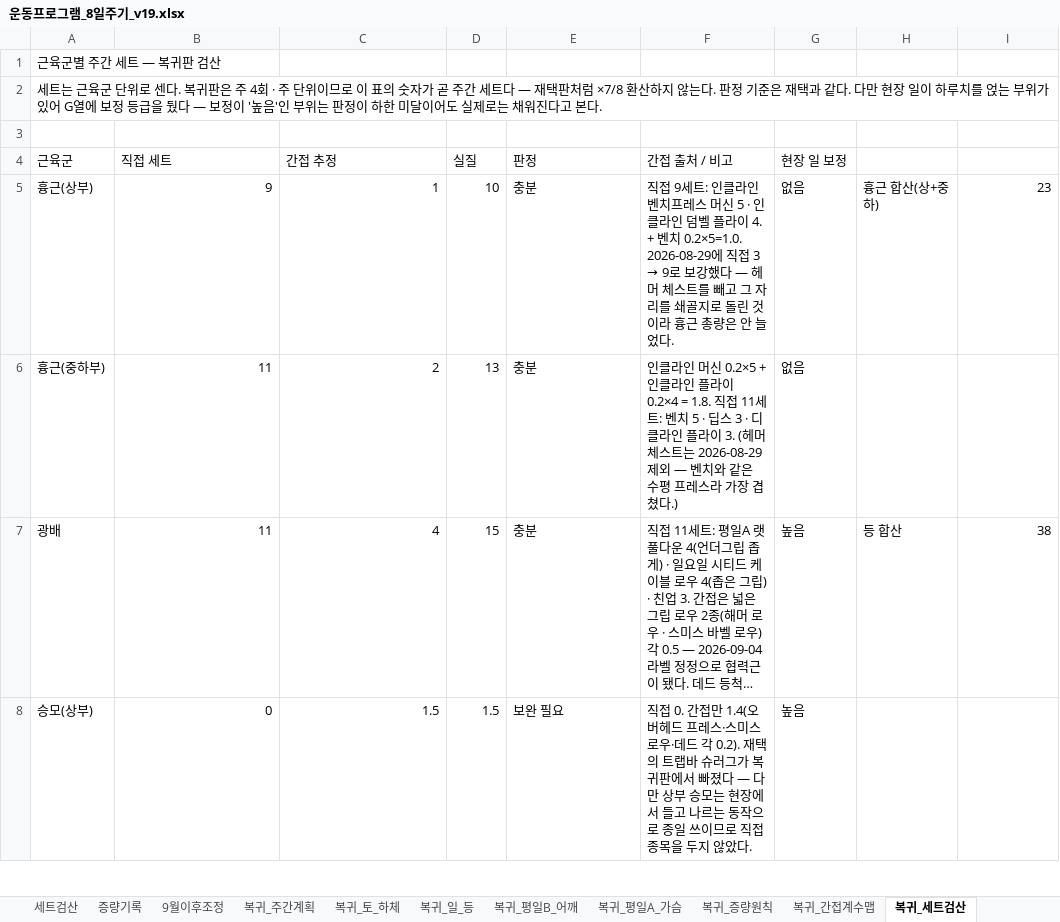
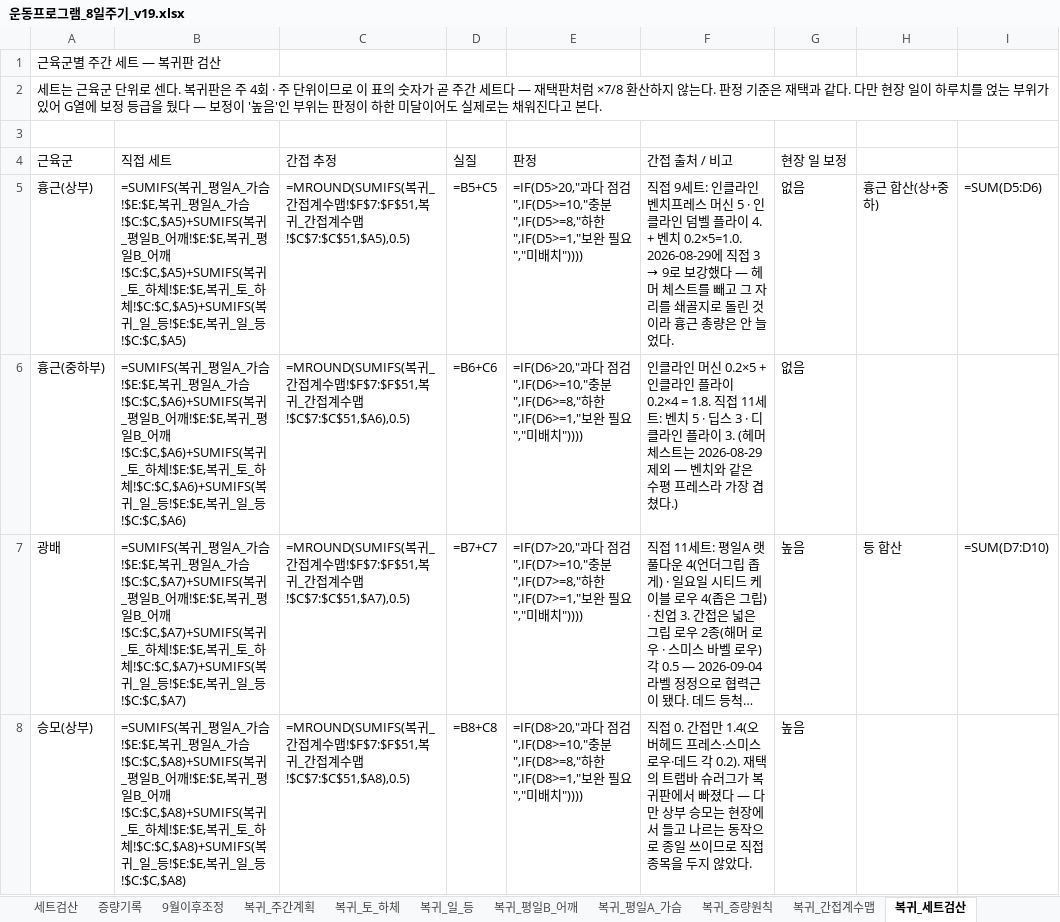
Before and after one commit to ktmffl-max/health1234, an Excel workbook: 운동프로그램_8일주기_v19.xlsx, sheet 복귀_세트검산, drawn as a sheet; only a part is shown; long unchanged cells end in …; values as stored, in another font and other column widths than the file's, no borders; formulas without a stored value are shown as written; the diff covers the shown part only; the diff names each change by its address in the sheet, - before the commit and + after, or states it on an @@ line.

```diff
--- a/운동프로그램_8일주기_v19.xlsx (sheet 복귀_세트검산)
+++ b/운동프로그램_8일주기_v19.xlsx (sheet 복귀_세트검산)
-B5 (직접 세트): 9
+B5 (직접 세트): =SUMIFS(복귀_평일A_가슴!$E:$E,복귀_평일A_가슴!$C:$C,$A5)+SUMIFS(복귀_평일B_어깨!$E:$E,복귀_평일B_어깨!$C:$C,$A5)+SUMIFS(복귀_토_하체!$E:$E,복귀_토_하체!$C:$C,$A5)+SUMIFS(복귀_일_등!$E:$E,복귀_일_등!$C:$C,$A5)
-C5 (간접 추정): 1
+C5 (간접 추정): =MROUND(SUMIFS(복귀_간접계수맵!$F$7:$F$51,복귀_간접계수맵!$C$7:$C$51,$A5),0.5)
-D5 (실질): 10
+D5 (실질): =B5+C5
-E5 (판정): 충분
+E5 (판정): =IF(D5>20,"과다 점검",IF(D5>=10,"충분",IF(D5>=8,"하한",IF(D5>=1,"보완 필요","미배치"))))
-I5: 23
+I5: =SUM(D5:D6)
-B6 (직접 세트): 11
+B6 (직접 세트): =SUMIFS(복귀_평일A_가슴!$E:$E,복귀_평일A_가슴!$C:$C,$A6)+SUMIFS(복귀_평일B_어깨!$E:$E,복귀_평일B_어깨!$C:$C,$A6)+SUMIFS(복귀_토_하체!$E:$E,복귀_토_하체!$C:$C,$A6)+SUMIFS(복귀_일_등!$E:$E,복귀_일_등!$C:$C,$A6)
-C6 (간접 추정): 2
+C6 (간접 추정): =MROUND(SUMIFS(복귀_간접계수맵!$F$7:$F$51,복귀_간접계수맵!$C$7:$C$51,$A6),0.5)
-D6 (실질): 13
+D6 (실질): =B6+C6
-E6 (판정): 충분
+E6 (판정): =IF(D6>20,"과다 점검",IF(D6>=10,"충분",IF(D6>=8,"하한",IF(D6>=1,"보완 필요","미배치"))))
-B7 (직접 세트): 11
+B7 (직접 세트): =SUMIFS(복귀_평일A_가슴!$E:$E,복귀_평일A_가슴!$C:$C,$A7)+SUMIFS(복귀_평일B_어깨!$E:$E,복귀_평일B_어깨!$C:$C,$A7)+SUMIFS(복귀_토_하체!$E:$E,복귀_토_하체!$C:$C,$A7)+SUMIFS(복귀_일_등!$E:$E,복귀_일_등!$C:$C,$A7)
-C7 (간접 추정): 4
+C7 (간접 추정): =MROUND(SUMIFS(복귀_간접계수맵!$F$7:$F$51,복귀_간접계수맵!$C$7:$C$51,$A7),0.5)
-D7 (실질): 15
+D7 (실질): =B7+C7
-E7 (판정): 충분
+E7 (판정): =IF(D7>20,"과다 점검",IF(D7>=10,"충분",IF(D7>=8,"하한",IF(D7>=1,"보완 필요","미배치"))))
-I7: 38
+I7: =SUM(D7:D10)
-B8 (직접 세트): 0
+B8 (직접 세트): =SUMIFS(복귀_평일A_가슴!$E:$E,복귀_평일A_가슴!$C:$C,$A8)+SUMIFS(복귀_평일B_어깨!$E:$E,복귀_평일B_어깨!$C:$C,$A8)+SUMIFS(복귀_토_하체!$E:$E,복귀_토_하체!$C:$C,$A8)+SUMIFS(복귀_일_등!$E:$E,복귀_일_등!$C:$C,$A8)
-C8 (간접 추정): 1.5
+C8 (간접 추정): =MROUND(SUMIFS(복귀_간접계수맵!$F$7:$F$51,복귀_간접계수맵!$C$7:$C$51,$A8),0.5)
-D8 (실질): 1.5
+D8 (실질): =B8+C8
-E8 (판정): 보완 필요
+E8 (판정): =IF(D8>20,"과다 점검",IF(D8>=10,"충분",IF(D8>=8,"하한",IF(D8>=1,"보완 필요","미배치"))))
```
Also changed, not shown: 67 edited cells elsewhere in this sheet, sheet 간접계수맵, sheet 세트검산, sheet 복귀_간접계수맵, sheet 시작중량_설정, sheet 증량기록, sheet D7_하체B, 12 more sheets, 2 other files.
